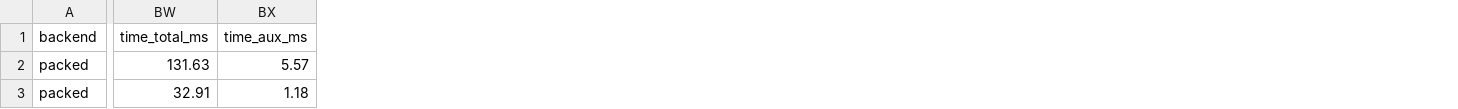
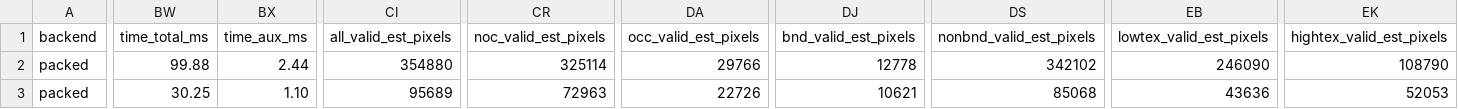
Before and after one commit to WildEgoLee/apg-sgm, a CSV file: results/p5_baseline/middlebury_f_mode_baseline.csv, drawn as a sheet; only a part is shown, gaps mark what is left out; the diff covers the shown part only; the diff names each change by its address in the sheet, - before the commit and + after, or states it on an @@ line.

Commit message:
feat(eval): Polish evaluation integrity, regional aggregation, and tri-gate protocol (P5.0a) (#46)

```diff
--- a/results/p5_baseline/middlebury_f_mode_baseline.csv
+++ b/results/p5_baseline/middlebury_f_mode_baseline.csv
+column CI (all_valid_est_pixels), rows 2-3: 354880 | 95689
+column CR (noc_valid_est_pixels), rows 2-3: 325114 | 72963
+column DA (occ_valid_est_pixels), rows 2-3: 29766 | 22726
+column DJ (bnd_valid_est_pixels), rows 2-3: 12778 | 10621
+column DS (nonbnd_valid_est_pixels), rows 2-3: 342102 | 85068
+column EB (lowtex_valid_est_pixels), rows 2-3: 246090 | 43636
+column EK (hightex_valid_est_pixels), rows 2-3: 108790 | 52053
-BW2 (time_total_ms): 131.63
+BW2 (time_total_ms): 99.88
-BX2 (time_aux_ms): 5.57
+BX2 (time_aux_ms): 2.44
-BW3 (time_total_ms): 32.91
+BW3 (time_total_ms): 30.25
-BX3 (time_aux_ms): 1.18
+BX3 (time_aux_ms): 1.10
```
Also changed, not shown: 161 edited cells elsewhere in this file, 6 other files.
